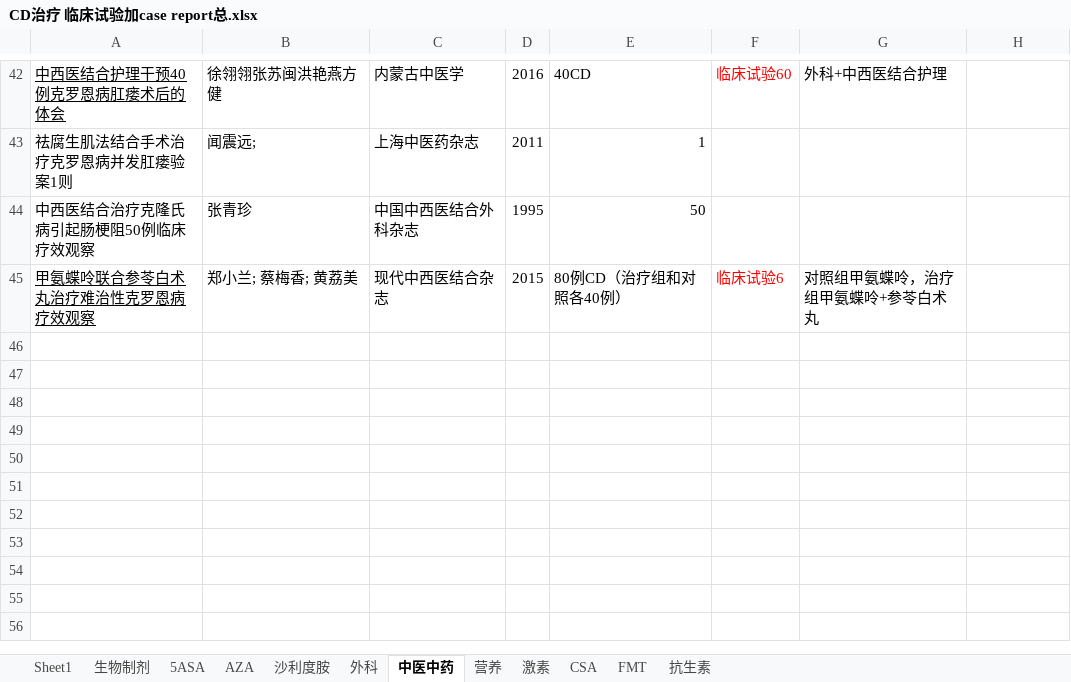
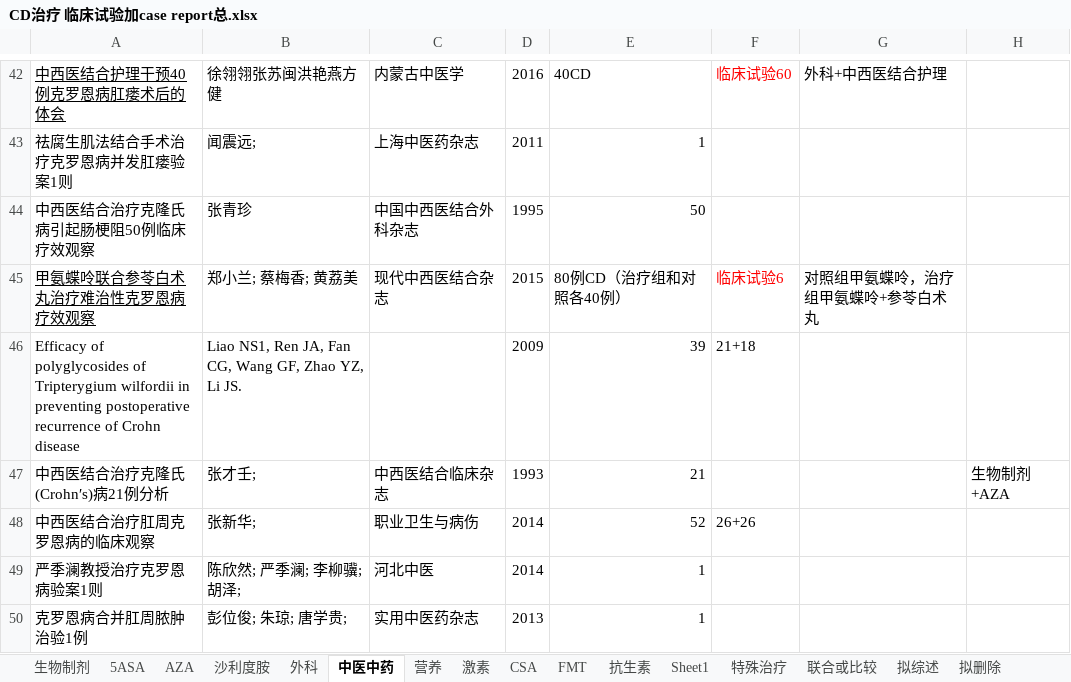
Before and after one commit to minzhu1929/-, an Excel workbook: CD治疗 临床试验加case report总.xlsx, sheet 中医中药, drawn as a sheet; only a part is shown, gaps mark what is left out; values as stored, in another font and other column widths than the file's, no borders; charts and pictures and conditional formats not drawn; the diff names each change by its address in the sheet, - before the commit and + after, or states it on an @@ line.

```diff
--- a/CD治疗 临床试验加case report总.xlsx (sheet 中医中药)
+++ b/CD治疗 临床试验加case report总.xlsx (sheet 中医中药)
+sheet tab: 特殊治疗
+sheet tab: 联合或比较
+sheet tab: 拟综述
+sheet tab: 拟删除
@@ sheet tab order changed: 生物制剂 | 5ASA | AZA | 沙利度胺 | 外科 | 中医中药 | 营养 | 激素 | CSA | FMT | 抗生素 | Sheet1 | 特殊治疗 | 联合或比较 | 拟综述 | 拟删除 @@
+row 46: Efficacy of polyglycosides of Tripterygium wilfordii in preventing postoperative recurrence of Crohn disease | Liao NS1, Ren JA, Fan CG, Wang GF, Zhao YZ, Li JS. |  | 2009 | 39 | 21+18
+row 47: 中西医结合治疗克隆氏(Crohn′s)病21例分析 | 张才壬; | 中西医结合临床杂志 | 1993 | 21 |  |  | 生物制剂+AZA
+row 48: 中西医结合治疗肛周克罗恩病的临床观察 | 张新华; | 职业卫生与病伤 | 2014 | 52 | 26+26
+row 49: 严季澜教授治疗克罗恩病验案1则 | 陈欣然; 严季澜; 李柳骥; 胡泽; | 河北中医 | 2014 | 1
+row 50: 克罗恩病合并肛周脓肿治验1例 | 彭位俊; 朱琼; 唐学贵; | 实用中医药杂志 | 2013 | 1
```
Also changed, not shown: sheet Sheet1, sheet 外科, sheet CSA, sheet 生物制剂, sheet 抗生素, sheet AZA, 1 more sheet, charts or pictures.
